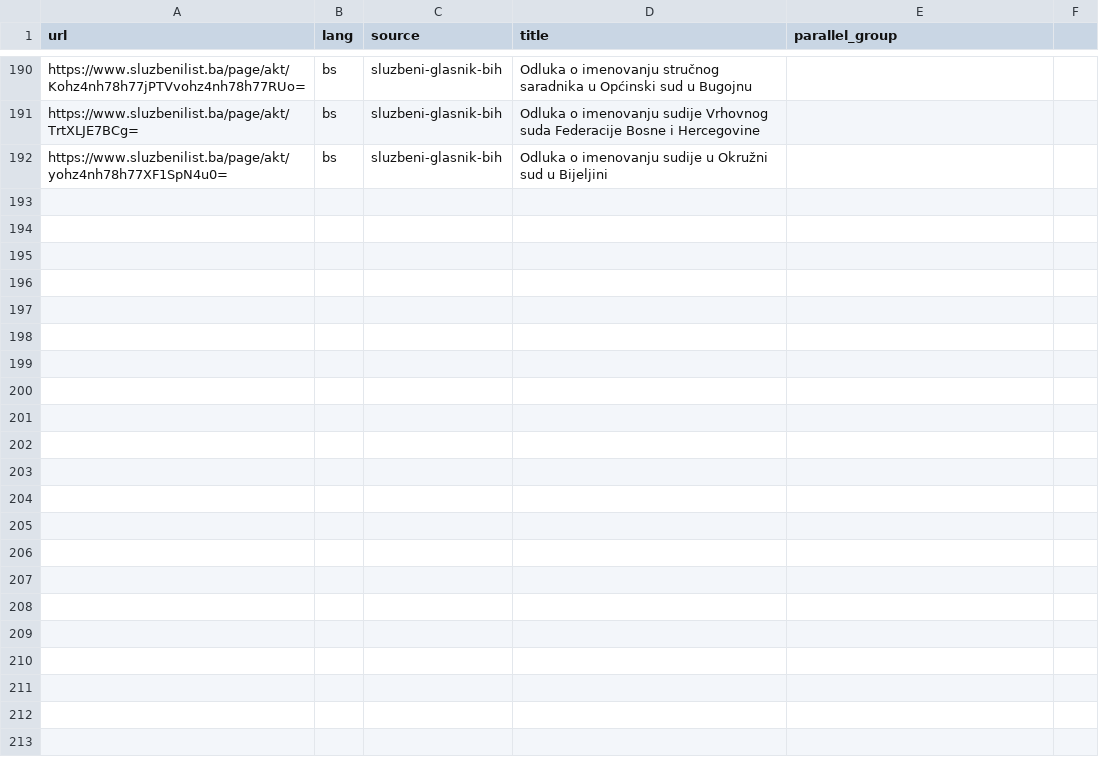
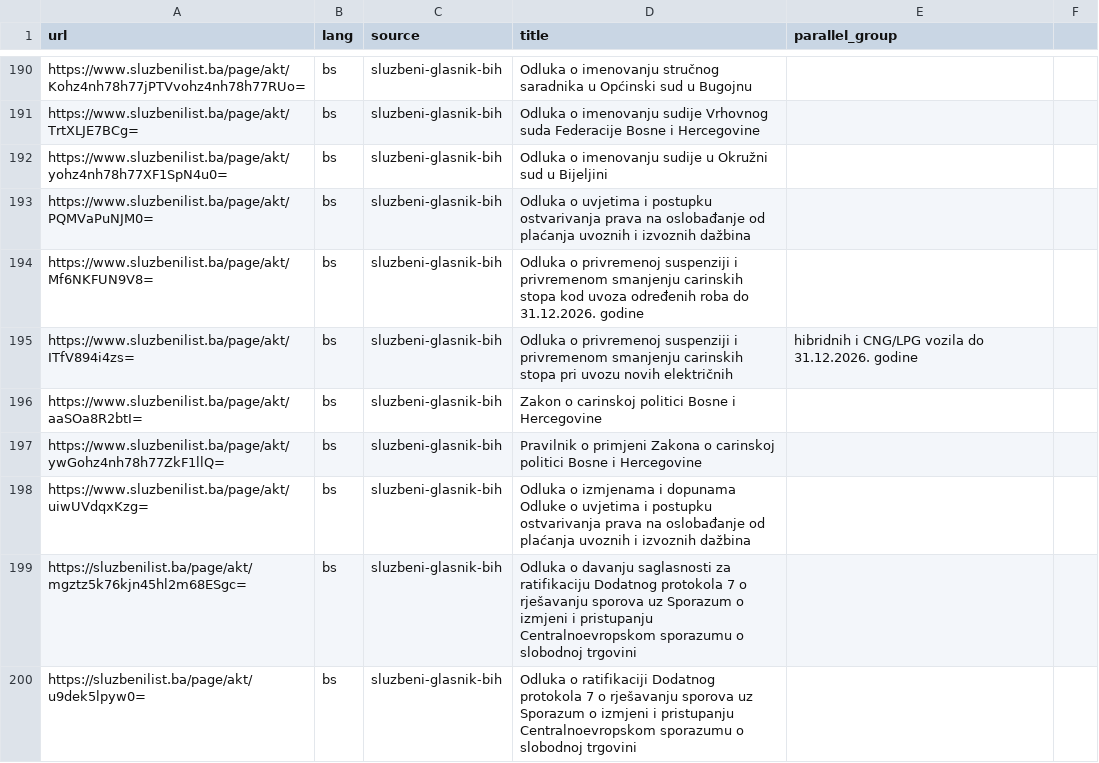
Before and after one commit to CrazyKingdra/Legal-act-classification, a CSV file: data/raw/urls_bs.csv, drawn as a sheet; only a part is shown, gaps mark what is left out; the diff covers the shown part only; the diff names each change by its address in the sheet, - before the commit and + after, or states it on an @@ line.

Commit message:
sampling the data

```diff
--- a/data/raw/urls_bs.csv
+++ b/data/raw/urls_bs.csv
+row 193: https://www.sluzbenilist.ba/page/akt/PQMVaPuNJM0= | bs | sluzbeni-glasnik-bih | Odluka o uvjetima i postupku ostvarivanja prava na oslobađanje od plaćanja uvoznih i izvoznih dažbina
+row 194: https://www.sluzbenilist.ba/page/akt/Mf6NKFUN9V8= | bs | sluzbeni-glasnik-bih | Odluka o privremenoj suspenziji i privremenom smanjenju carinskih stopa kod uvoza određenih roba do 31.12.2026. godine
+row 195: https://www.sluzbenilist.ba/page/akt/ITfV894i4zs= | bs | sluzbeni-glasnik-bih | Odluka o privremenoj suspenziji i privremenom smanjenju carinskih stopa pri uvozu novih električnih | hibridnih i CNG/LPG vozila do 31.12.2026. godine
+row 196: https://www.sluzbenilist.ba/page/akt/aaSOa8R2btI= | bs | sluzbeni-glasnik-bih | Zakon o carinskoj politici Bosne i Hercegovine
+row 197: https://www.sluzbenilist.ba/page/akt/ywGohz4nh78h77ZkF1llQ= | bs | sluzbeni-glasnik-bih | Pravilnik o primjeni Zakona o carinskoj politici Bosne i Hercegovine
+row 198: https://www.sluzbenilist.ba/page/akt/uiwUVdqxKzg= | bs | sluzbeni-glasnik-bih | Odluka o izmjenama i dopunama Odluke o uvjetima i postupku ostvarivanja prava na oslobađanje od plaćanja uvoznih i izvoznih dažbina
+row 199: https://sluzbenilist.ba/page/akt/mgztz5k76kjn45hl2m68ESgc= | bs | sluzbeni-glasnik-bih | Odluka o davanju saglasnosti za ratifikaciju Dodatnog protokola 7 o rješavanju sporova uz Sporazum o izmjeni i pristupanju Centralnoevropskom sporazumu o slobodnoj trgovini
+row 200: https://sluzbenilist.ba/page/akt/u9dek5lpyw0= | bs | sluzbeni-glasnik-bih | Odluka o ratifikaciji Dodatnog protokola 7 o rješavanju sporova uz Sporazum o izmjeni i pristupanju Centralnoevropskom sporazumu o slobodnoj trgovini
```
Also changed, not shown: 8 added rows elsewhere in this file, data/raw/urls_hr.csv, 2 other files.
